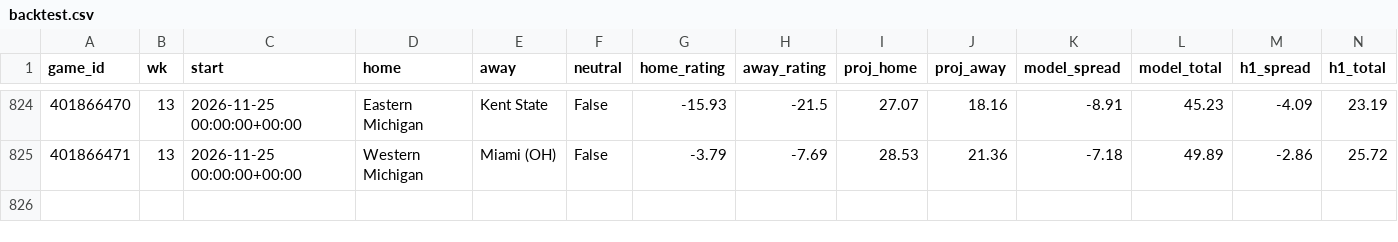
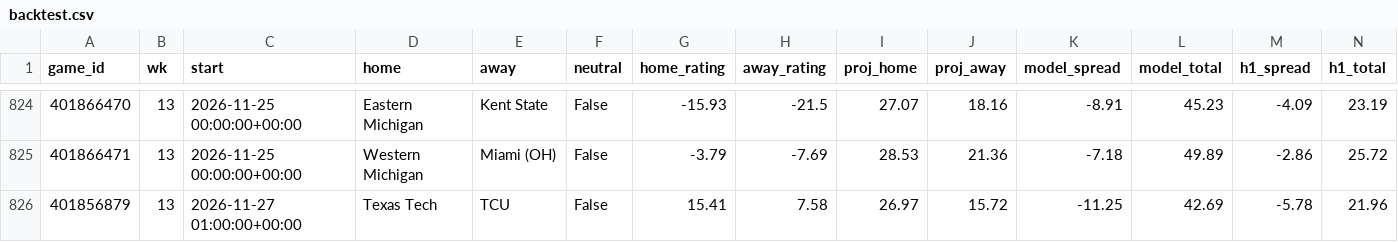
Before and after one commit to jschwich/cfb-model, a CSV file: docs/data/backtest.csv, drawn as a sheet; only a part is shown, gaps mark what is left out; rows hold the shown columns only; the diff names each change by its address in the sheet, - before the commit and + after, or states it on an @@ line.

```diff
--- a/docs/data/backtest.csv
+++ b/docs/data/backtest.csv
+row 826: 401856879 | 13 | 2026-11-27 01:00:00+00:00 | Texas Tech | TCU | False | 15.41 | 7.58 | 26.97 | 15.72 | -11.25 | 42.69 | -5.78 | 21.96
```
Also changed, not shown: docs/data/games.csv, docs/data/ratings.csv, 5 other files.
